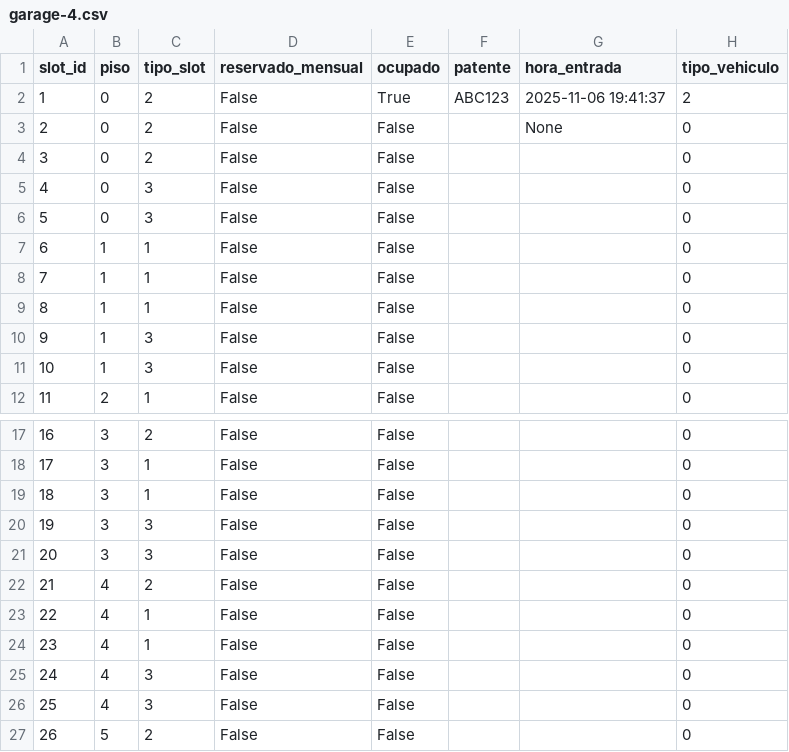
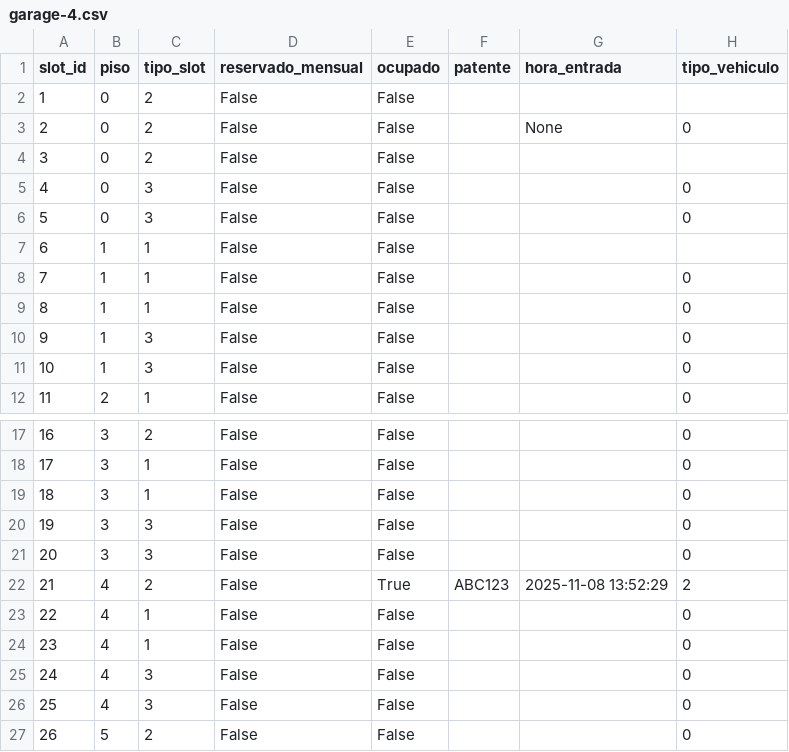
Before and after one commit to iairkap/programacion1, a CSV file: files/garage-4.csv, drawn as a sheet; only a part is shown, gaps mark what is left out.

Commit message:
fixeando mover vehiculo

```diff
--- a/files/garage-4.csv
+++ b/files/garage-4.csv
@@ -1,8 +1,8 @@
 slot_id,piso,tipo_slot,reservado_mensual,ocupado,patente,hora_entrada,tipo_vehiculo
-1,0,2,False,True,ABC123,2025-11-06 19:41:37,2
+1,0,2,False,False,,,
 2,0,2,False,False,,None,0
-3,0,2,False,False,,,0
+3,0,2,False,False,,,
 4,0,3,False,False,,,0
 5,0,3,False,False,,,0
-6,1,1,False,False,,,0
+6,1,1,False,False,,,
 7,1,1,False,False,,,0
@@ -21,3 +21,3 @@ slot_id,piso,tipo_slot,reservado_mensual,ocupado,patente,hora_entrada,tipo_vehic
 20,3,3,False,False,,,0
-21,4,2,False,False,,,0
+21,4,2,False,True,ABC123,2025-11-08 13:52:29,2
 22,4,1,False,False,,,0
```
Also changed, not shown: 3 other files.
